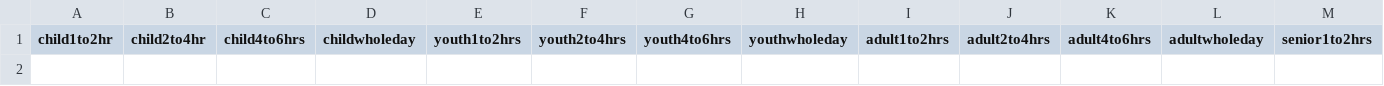
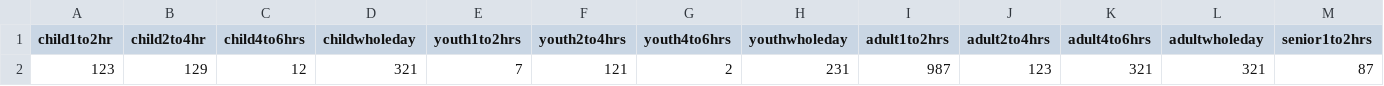
Before and after one commit to Kaushalgurung/Recreational-Center, a CSV file: Recreation Center/Price.csv, drawn as a sheet; only a part is shown; rows hold the shown columns only; the diff names each change by its address in the sheet, - before the commit and + after, or states it on an @@ line.

```diff
--- a/Recreation Center/Price.csv
+++ b/Recreation Center/Price.csv
+row 2: 123 | 129 | 12 | 321 | 7 | 121 | 2 | 231 | 987 | 123 | 321 | 321 | 87
```
Also changed, not shown: 2 other files.
